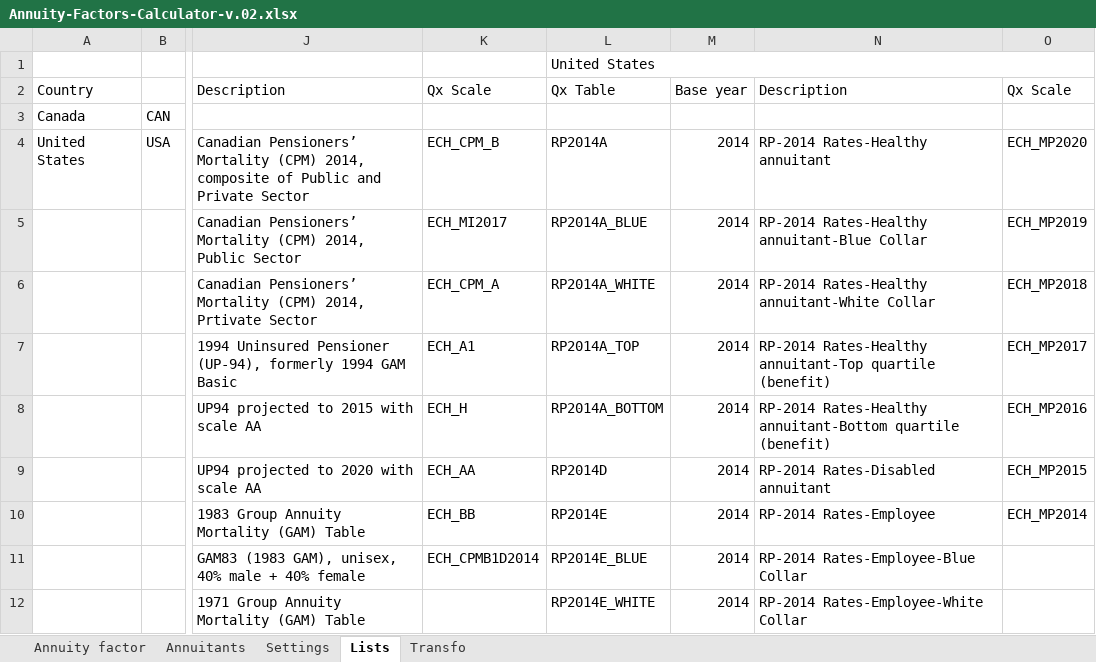
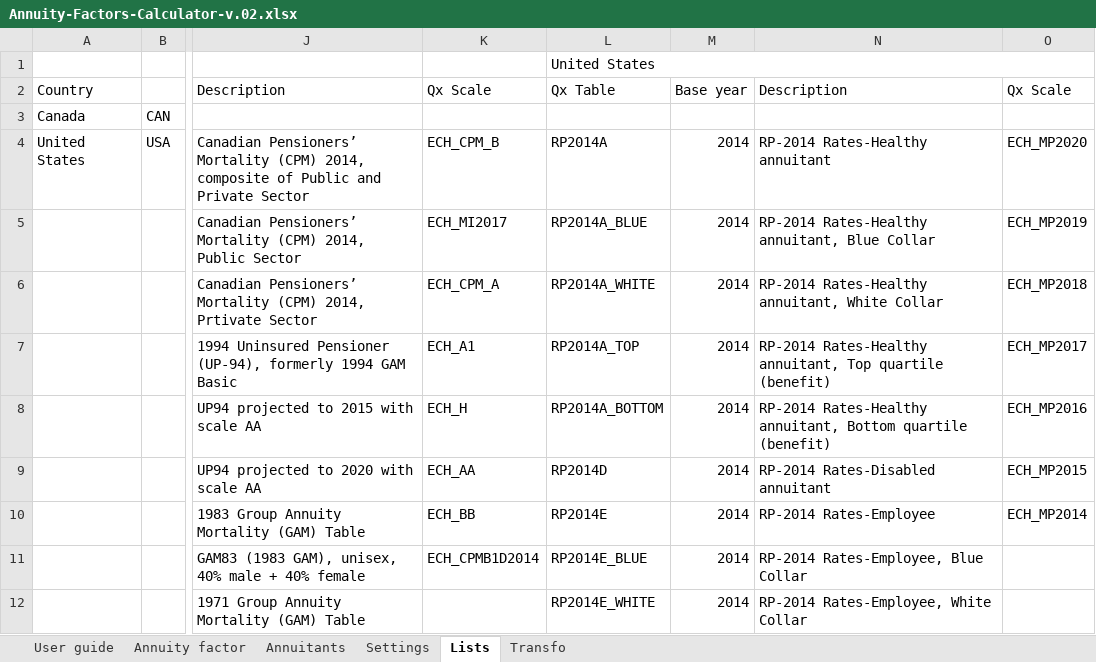
Before and after one commit to guyaubin/actuarialexceladdin_website, an Excel workbook: assets/workbooks/Annuity-Factors-Calculator-v.02.xlsx, sheet Lists, drawn as a sheet; only a part is shown, gaps mark what is left out; values as stored, in another font and other column widths than the file's, no cell formats; the diff covers the shown part only; the diff names each change by its address in the sheet, - before the commit and + after, or states it on an @@ line.

Commit message:
assets/excel-files replaced with assets/workbooks

```diff
--- a/assets/workbooks/Annuity-Factors-Calculator-v.02.xlsx (sheet Lists)
+++ b/assets/workbooks/Annuity-Factors-Calculator-v.02.xlsx (sheet Lists)
+sheet tab: User guide
-N5: RP-2014 Rates-Healthy annuitant-Blue Collar
+N5: RP-2014 Rates-Healthy annuitant, Blue Collar
-N6: RP-2014 Rates-Healthy annuitant-White Collar
+N6: RP-2014 Rates-Healthy annuitant, White Collar
-N7: RP-2014 Rates-Healthy annuitant-Top quartile (benefit)
+N7: RP-2014 Rates-Healthy annuitant, Top quartile (benefit)
-N8: RP-2014 Rates-Healthy annuitant-Bottom quartile (benefit)
+N8: RP-2014 Rates-Healthy annuitant, Bottom quartile (benefit)
-N11: RP-2014 Rates-Employee-Blue Collar
+N11: RP-2014 Rates-Employee, Blue Collar
-N12: RP-2014 Rates-Employee-White Collar
+N12: RP-2014 Rates-Employee, White Collar
```
Also changed, not shown: 36 added rows, 6 removed rows and 8 edited cells elsewhere in this sheet, sheet Annuitants, sheet Annuity factor, sheet Transfo, sheet Settings, cell formats, 1 other file.
